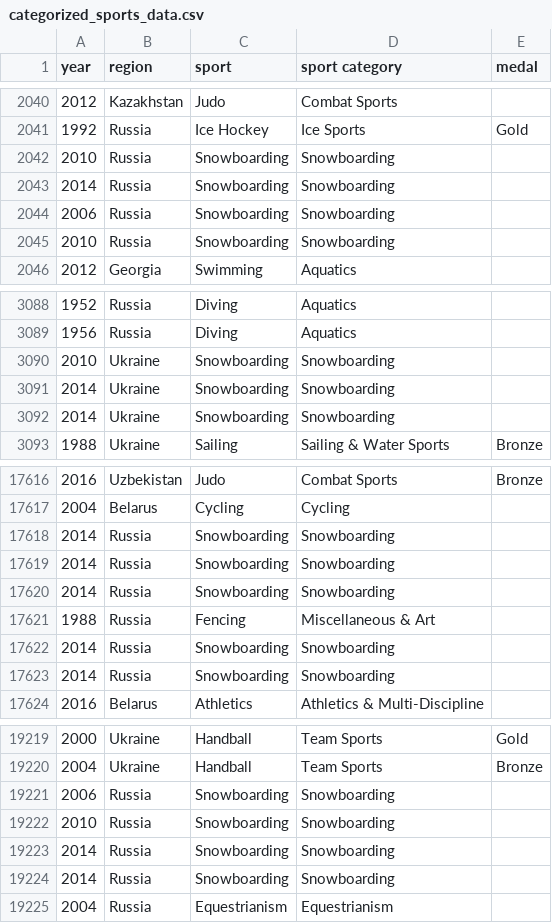
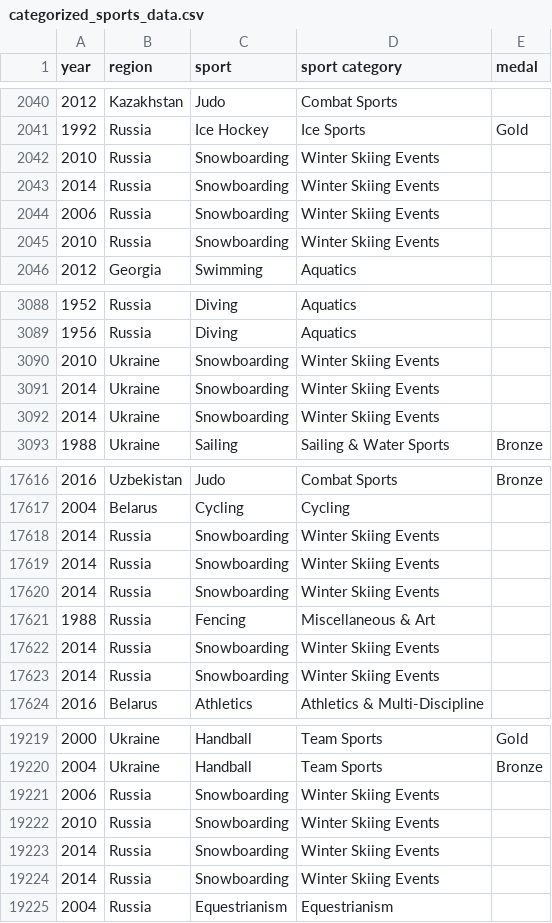
Before and after one commit to RiinKal/vis-info, a CSV file: categorized_sports_data.csv, drawn as a sheet; only a part is shown, gaps mark what is left out; the diff covers the shown part only.

Commit message:
added missing sports to categories

```diff
--- a/categorized_sports_data.csv
+++ b/categorized_sports_data.csv
@@ -2041,6 +2041,6 @@ year,region,sport,sport category,medal
 1992,Russia,Ice Hockey,Ice Sports,Gold
-2010,Russia,Snowboarding,Snowboarding,
-2014,Russia,Snowboarding,Snowboarding,
-2006,Russia,Snowboarding,Snowboarding,
-2010,Russia,Snowboarding,Snowboarding,
+2010,Russia,Snowboarding,Winter Skiing Events,
+2014,Russia,Snowboarding,Winter Skiing Events,
+2006,Russia,Snowboarding,Winter Skiing Events,
+2010,Russia,Snowboarding,Winter Skiing Events,
 2012,Georgia,Swimming,Aquatics,
@@ -3089,5 +3089,5 @@ year,region,sport,sport category,medal
 1956,Russia,Diving,Aquatics,
-2010,Ukraine,Snowboarding,Snowboarding,
-2014,Ukraine,Snowboarding,Snowboarding,
-2014,Ukraine,Snowboarding,Snowboarding,
+2010,Ukraine,Snowboarding,Winter Skiing Events,
+2014,Ukraine,Snowboarding,Winter Skiing Events,
+2014,Ukraine,Snowboarding,Winter Skiing Events,
 1988,Ukraine,Sailing,Sailing & Water Sports,Bronze
@@ -17617,8 +17617,8 @@ year,region,sport,sport category,medal
 2004,Belarus,Cycling,Cycling,
-2014,Russia,Snowboarding,Snowboarding,
-2014,Russia,Snowboarding,Snowboarding,
-2014,Russia,Snowboarding,Snowboarding,
+2014,Russia,Snowboarding,Winter Skiing Events,
+2014,Russia,Snowboarding,Winter Skiing Events,
+2014,Russia,Snowboarding,Winter Skiing Events,
 1988,Russia,Fencing,Miscellaneous & Art,
-2014,Russia,Snowboarding,Snowboarding,
-2014,Russia,Snowboarding,Snowboarding,
+2014,Russia,Snowboarding,Winter Skiing Events,
+2014,Russia,Snowboarding,Winter Skiing Events,
 2016,Belarus,Athletics,Athletics & Multi-Discipline,
@@ -19220,6 +19220,6 @@ year,region,sport,sport category,medal
 2004,Ukraine,Handball,Team Sports,Bronze
-2006,Russia,Snowboarding,Snowboarding,
-2010,Russia,Snowboarding,Snowboarding,
-2014,Russia,Snowboarding,Snowboarding,
-2014,Russia,Snowboarding,Snowboarding,
+2006,Russia,Snowboarding,Winter Skiing Events,
+2010,Russia,Snowboarding,Winter Skiing Events,
+2014,Russia,Snowboarding,Winter Skiing Events,
+2014,Russia,Snowboarding,Winter Skiing Events,
 2004,Russia,Equestrianism,Equestrianism,
```
Also changed, not shown: 30 edited cells elsewhere in this file.
